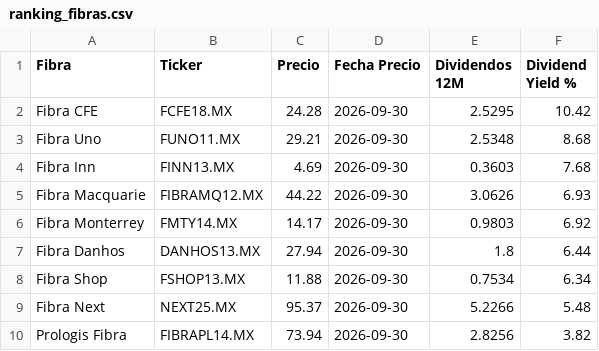
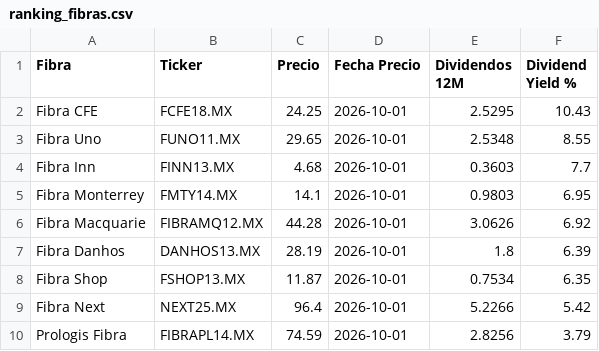
Before and after one commit to javirodriguez-da/fibra-dashboard, a CSV file: datarankings/ranking_fibras.csv, drawn as a sheet.

```diff
--- a/datarankings/ranking_fibras.csv
+++ b/datarankings/ranking_fibras.csv
@@ -1,10 +1,10 @@
 Fibra,Ticker,Precio,Fecha Precio,Dividendos 12M,Dividend Yield %
-Fibra CFE,FCFE18.MX,24.28,2026-09-30,2.5295,10.42
-Fibra Uno,FUNO11.MX,29.21,2026-09-30,2.5348,8.68
-Fibra Inn,FINN13.MX,4.69,2026-09-30,0.3603,7.68
-Fibra Macquarie,FIBRAMQ12.MX,44.22,2026-09-30,3.0626,6.93
-Fibra Monterrey,FMTY14.MX,14.17,2026-09-30,0.9803,6.92
-Fibra Danhos,DANHOS13.MX,27.94,2026-09-30,1.8,6.44
-Fibra Shop,FSHOP13.MX,11.88,2026-09-30,0.7534,6.34
-Fibra Next,NEXT25.MX,95.37,2026-09-30,5.2266,5.48
-Prologis Fibra,FIBRAPL14.MX,73.94,2026-09-30,2.8256,3.82
+Fibra CFE,FCFE18.MX,24.25,2026-10-01,2.5295,10.43
+Fibra Uno,FUNO11.MX,29.65,2026-10-01,2.5348,8.55
+Fibra Inn,FINN13.MX,4.68,2026-10-01,0.3603,7.7
+Fibra Monterrey,FMTY14.MX,14.1,2026-10-01,0.9803,6.95
+Fibra Macquarie,FIBRAMQ12.MX,44.28,2026-10-01,3.0626,6.92
+Fibra Danhos,DANHOS13.MX,28.19,2026-10-01,1.8,6.39
+Fibra Shop,FSHOP13.MX,11.87,2026-10-01,0.7534,6.35
+Fibra Next,NEXT25.MX,96.4,2026-10-01,5.2266,5.42
+Prologis Fibra,FIBRAPL14.MX,74.59,2026-10-01,2.8256,3.79
```
Also changed, not shown: 1 other file.
